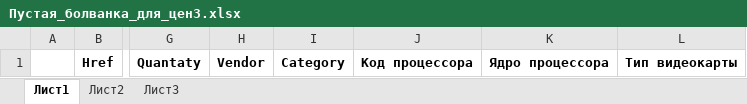
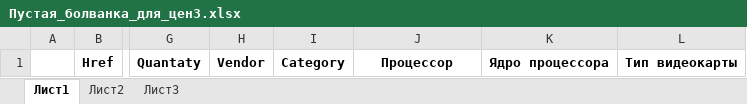
Before and after one commit to shulya403/Ya-parse, an Excel workbook: Prices/Пустая_болванка_для_цен3.xlsx, sheet Лист1, drawn as a sheet; only a part is shown, gaps mark what is left out; values as stored, in another font and other column widths than the file's, no borders; the diff names each change by its address in the sheet, - before the commit and + after, or states it on an @@ line.

```diff
--- a/Prices/Пустая_болванка_для_цен3.xlsx (sheet Лист1)
+++ b/Prices/Пустая_болванка_для_цен3.xlsx (sheet Лист1)
-J1: Код процессора
+J1: Процессор
```
Also changed, not shown: 1 other file.
